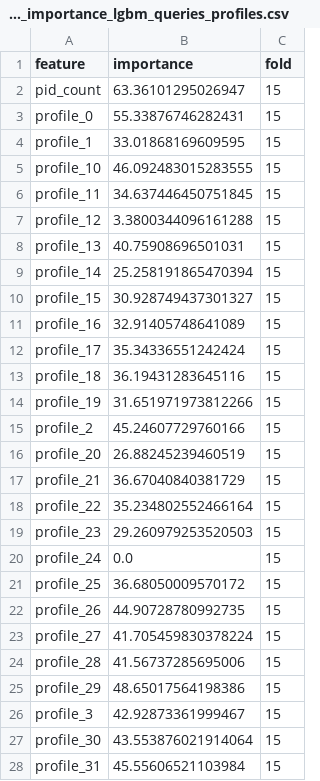
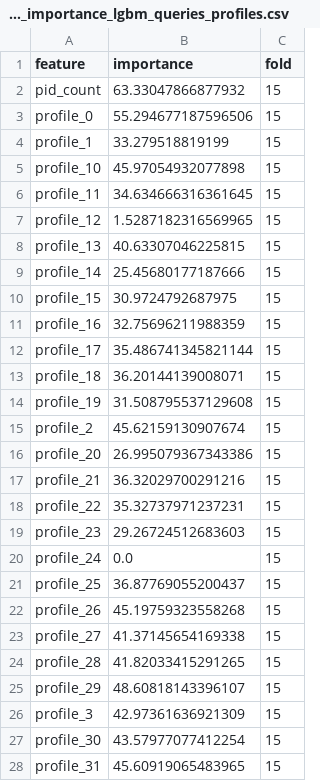
Before and after one commit to MitsuruFujiwara/KDD-Cup-2019, a CSV file: imp/feature_importance_lgbm_queries_profiles.csv, drawn as a sheet; only a part is shown; the diff covers the shown part only.

```diff
--- a/imp/feature_importance_lgbm_queries_profiles.csv
+++ b/imp/feature_importance_lgbm_queries_profiles.csv
@@ -1,28 +1,28 @@
 feature,importance,fold
-pid_count,63.36101295026947,15
-profile_0,55.33876746282431,15
-profile_1,33.01868169609595,15
-profile_10,46.092483015283555,15
-profile_11,34.637446450751845,15
-profile_12,3.3800344096161288,15
-profile_13,40.75908696501031,15
-profile_14,25.258191865470394,15
-profile_15,30.928749437301327,15
-profile_16,32.91405748641089,15
-profile_17,35.34336551242424,15
-profile_18,36.19431283645116,15
-profile_19,31.651971973812266,15
-profile_2,45.24607729760166,15
-profile_20,26.88245239460519,15
-profile_21,36.67040840381729,15
-profile_22,35.234802552466164,15
-profile_23,29.260979253520503,15
+pid_count,63.33047866877932,15
+profile_0,55.294677187596506,15
+profile_1,33.279518819199,15
+profile_10,45.97054932077898,15
+profile_11,34.634666316361645,15
+profile_12,1.5287182316569965,15
+profile_13,40.63307046225815,15
+profile_14,25.45680177187666,15
+profile_15,30.9724792687975,15
+profile_16,32.75696211988359,15
+profile_17,35.486741345821144,15
+profile_18,36.20144139008071,15
+profile_19,31.508795537129608,15
+profile_2,45.62159130907674,15
+profile_20,26.995079367343386,15
+profile_21,36.32029700291216,15
+profile_22,35.32737971237231,15
+profile_23,29.26724512683603,15
 profile_24,0.0,15
-profile_25,36.68050009570172,15
-profile_26,44.90728780992735,15
-profile_27,41.705459830378224,15
-profile_28,41.56737285695006,15
-profile_29,48.65017564198386,15
-profile_3,42.92873361999467,15
-profile_30,43.553876021914064,15
-profile_31,45.55606521103984,15
+profile_25,36.87769055200437,15
+profile_26,45.19759323558268,15
+profile_27,41.37145654169338,15
+profile_28,41.82033415291265,15
+profile_29,48.60818143396107,15
+profile_3,42.97361636921309,15
+profile_30,43.57977077412254,15
+profile_31,45.60919065483965,15
```
Also changed, not shown: 56 edited cells elsewhere in this file, imp/feature_importance_lgbm.csv, 8 other files.
